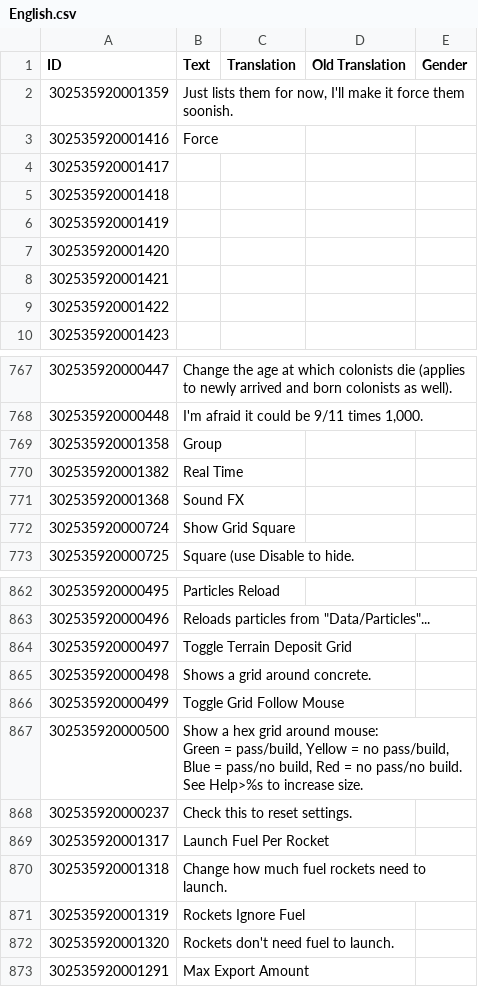
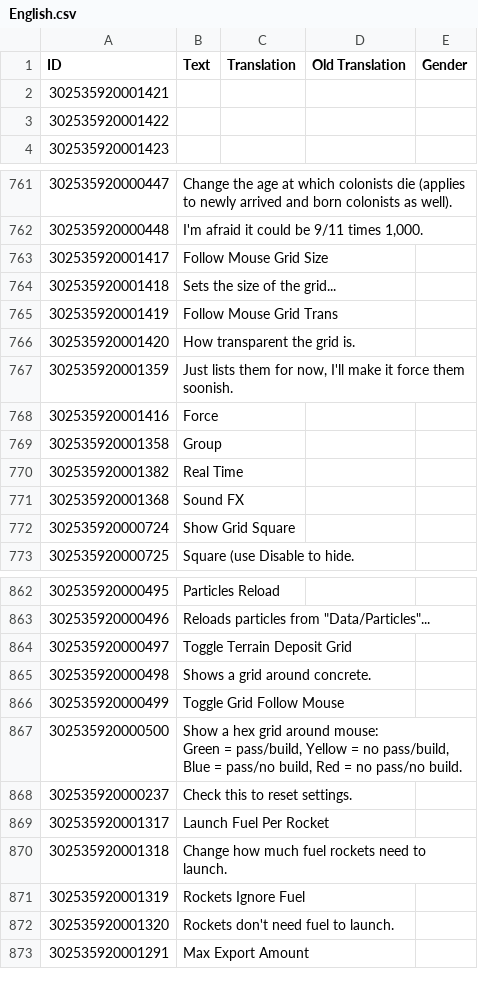
Before and after one commit to ChoGGi/SurvivingMars_CheatMods, a CSV file: ChoGGi's Library/Locales/English.csv, drawn as a sheet; only a part is shown, gaps mark what is left out; removed rows and columns are numbered as before the commit, all else as after; ↵ is a line break in a cell; the diff names each change by its address in the sheet, - before the commit and + after, or states it on an @@ line.

Commit message:
Expanded Cheat Menu:
### Changed:
- Exposed settings for the Shift-F2 grid (debug>grids).

Lib:
- Fixed shuttles not paying attention to newly added/removed hills/rocks.

ExpandedCheatMenu@choggi.org

```diff
--- a/ChoGGi's Library/Locales/English.csv
+++ b/ChoGGi's Library/Locales/English.csv
-row 4: 302535920001417
-row 5: 302535920001418
-row 6: 302535920001419
-row 7: 302535920001420
+row 763: 302535920001417 | Follow Mouse Grid Size
+row 764: 302535920001418 | Sets the size of the grid...
+row 765: 302535920001419 | Follow Mouse Grid Trans
+row 766: 302535920001420 | How transparent the grid is.
@@ row 2 moved to row 767: 302535920001359 @@
@@ row 3 moved to row 768: 302535920001416 @@
-B867 (Text): …pass/no build. ↵ See Help>%s to increase size.
+B867 (Text): …pass/no build.
```
Also changed, not shown: 12 other files.
